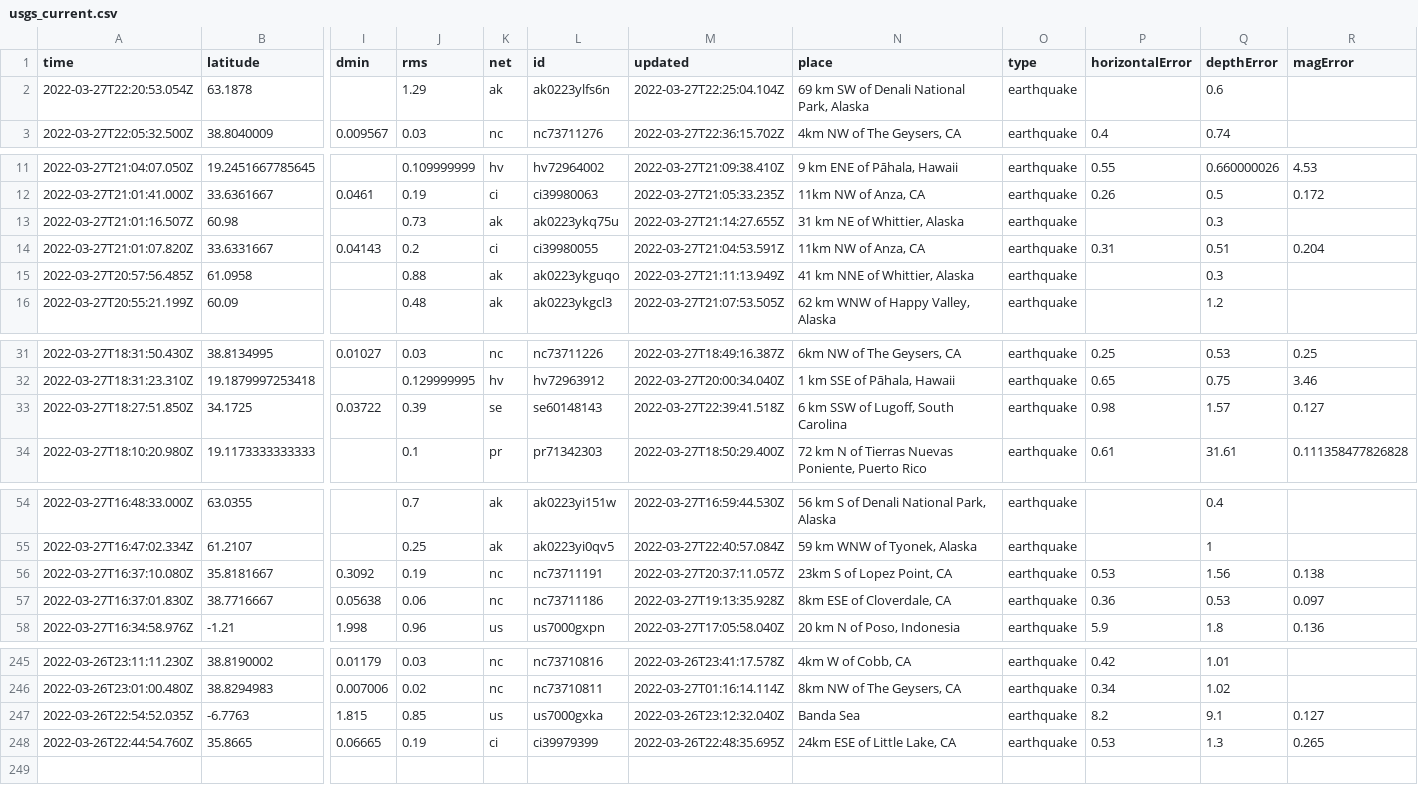
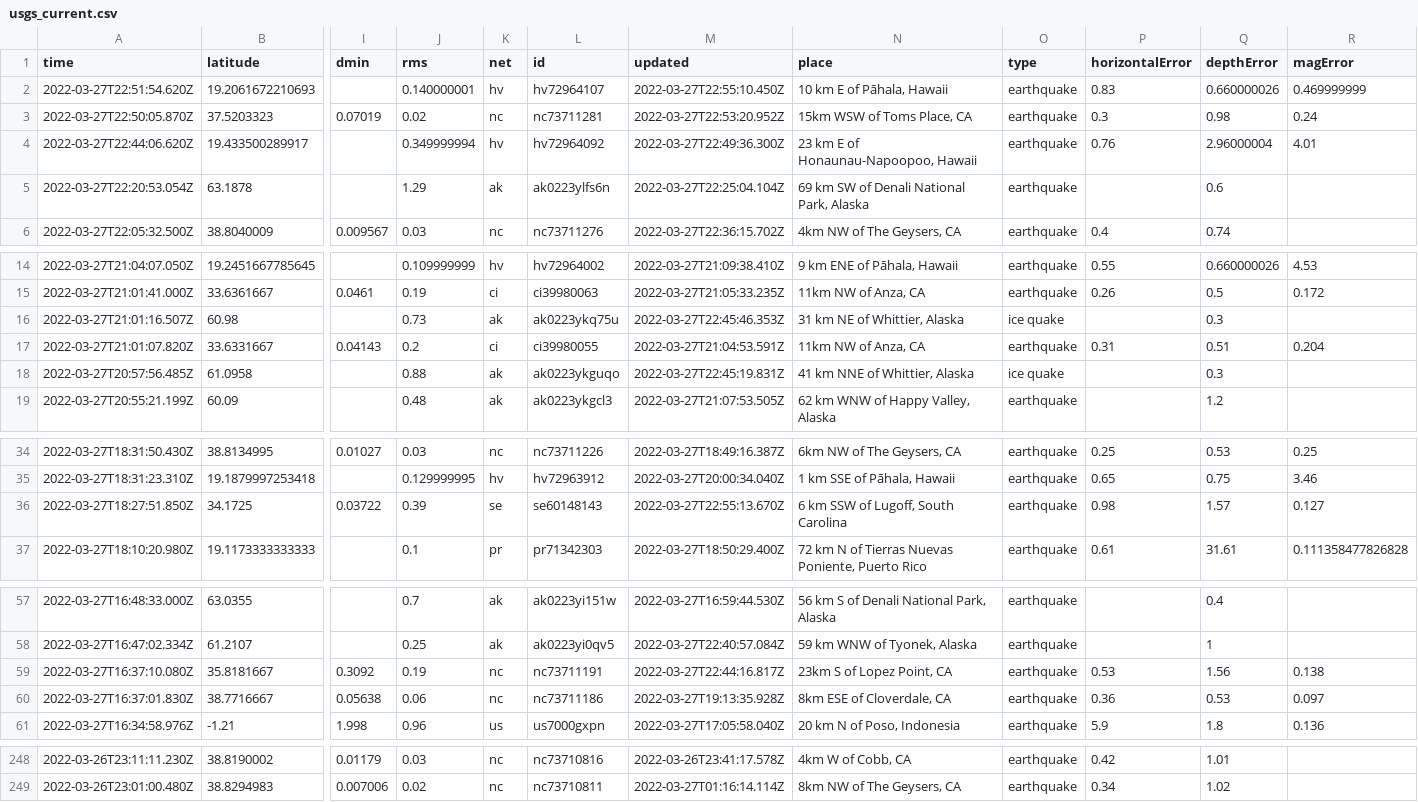
Before and after one commit to LauriNuoska/NICARharjoitus, a CSV file: usgs_current.csv, drawn as a sheet; only a part is shown, gaps mark what is left out; removed rows and columns are numbered as before the commit, all else as after; rows hold the shown columns only; the diff covers the shown part only; the diff names each change by its address in the sheet, - before the commit and + after, or states it on an @@ line.

```diff
--- a/usgs_current.csv
+++ b/usgs_current.csv
+row 2: 2022-03-27T22:51:54.620Z | 19.2061672210693 |  | 0.140000001 | hv | hv72964107 | 2022-03-27T22:55:10.450Z | 10 km E of Pāhala, Hawaii | earthquake | 0.83 | 0.660000026 | 0.469999999
+row 3: 2022-03-27T22:50:05.870Z | 37.5203323 | 0.07019 | 0.02 | nc | nc73711281 | 2022-03-27T22:53:20.952Z | 15km WSW of Toms Place, CA | earthquake | 0.3 | 0.98 | 0.24
+row 4: 2022-03-27T22:44:06.620Z | 19.433500289917 |  | 0.349999994 | hv | hv72964092 | 2022-03-27T22:49:36.300Z | 23 km E of Honaunau-Napoopoo, Hawaii | earthquake | 0.76 | 2.96000004 | 4.01
-M16 (updated): 2022-03-27T21:14:27.655Z
+M16 (updated): 2022-03-27T22:45:46.353Z
-O16 (type): earthquake
+O16 (type): ice quake
-M18 (updated): 2022-03-27T21:11:13.949Z
+M18 (updated): 2022-03-27T22:45:19.831Z
-O18 (type): earthquake
+O18 (type): ice quake
-M36 (updated): 2022-03-27T22:39:41.518Z
+M36 (updated): 2022-03-27T22:55:13.670Z
-M59 (updated): 2022-03-27T20:37:11.057Z
+M59 (updated): 2022-03-27T22:44:16.817Z
-row 247: 2022-03-26T22:54:52.035Z | -6.7763 | 1.815 | 0.85 | us | us7000gxka | 2022-03-26T23:12:32.040Z | Banda Sea | earthquake | 8.2 | 9.1 | 0.127
-row 248: 2022-03-26T22:44:54.760Z | 35.8665 | 0.06665 | 0.19 | ci | ci39979399 | 2022-03-26T22:48:35.695Z | 24km ESE of Little Lake, CA | earthquake | 0.53 | 1.3 | 0.265
```
Also changed, not shown: 1 edited cell elsewhere in this file, 1 other file.
